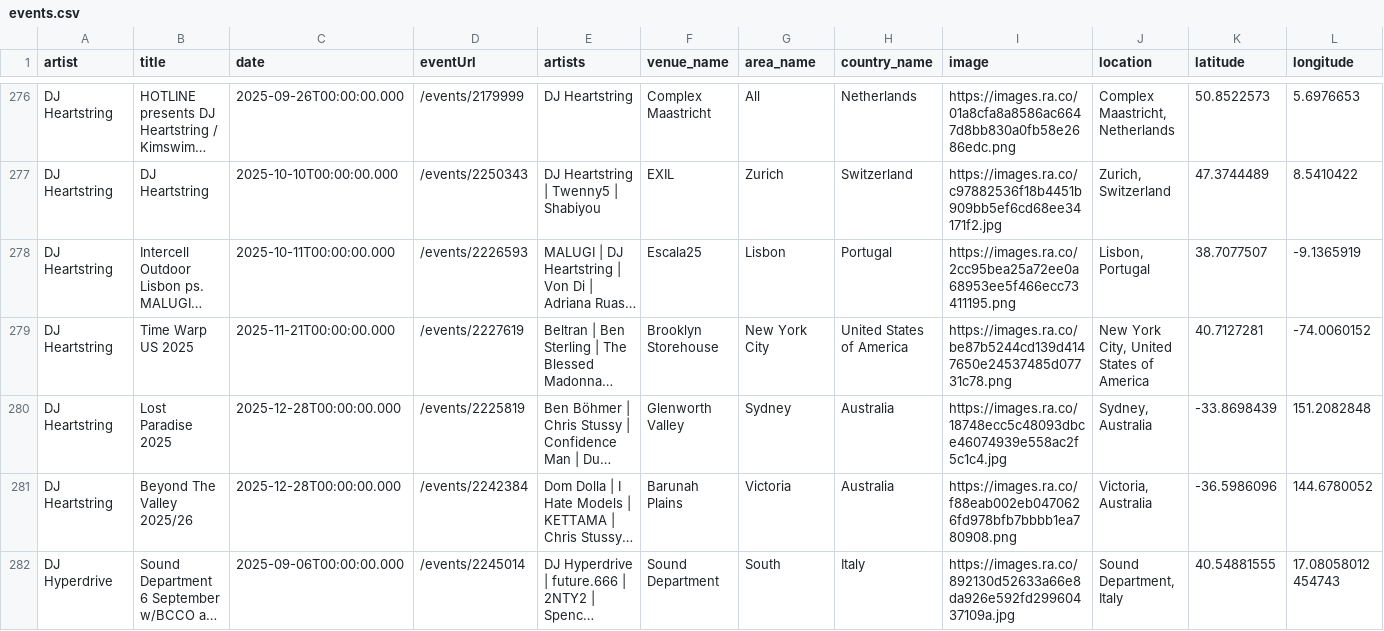
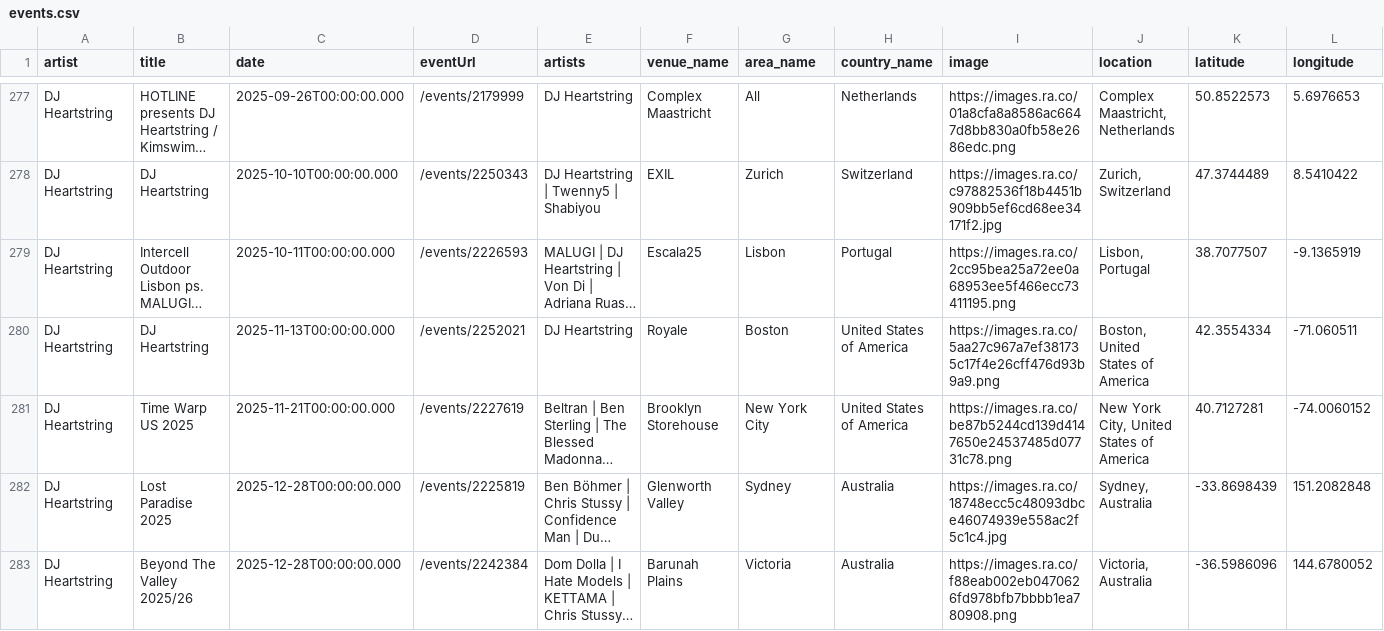
Before and after one commit to jankunnen-96/RA, a CSV file: events.csv, drawn as a sheet; only a part is shown, gaps mark what is left out; the shorter side is filled out with more unchanged rows; long unchanged cells end in …; rows hold the shown columns only; the diff covers the shown part only; the diff names each change by its address in the sheet, - before the commit and + after, or states it on an @@ line.

```diff
--- a/events.csv
+++ b/events.csv
+row 280: DJ Heartstring | DJ Heartstring | 2025-11-13T00:00:00.000 | /events/2252021 | DJ Heartstring | Royale | Boston | United States of America | https://images.ra.co/5aa27c967a7ef381735c17f4e26cff476d93b9a9.png | Boston, United States of America | 42.3554334 | -71.060511
```
Also changed, not shown: 6 added rows, 2 removed rows, 2 moved rows and 21 edited cells elsewhere in this file.
